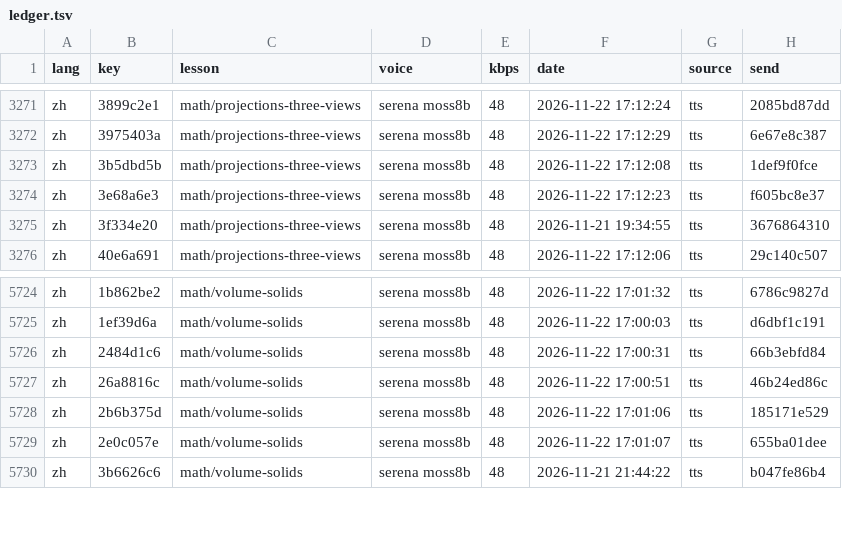
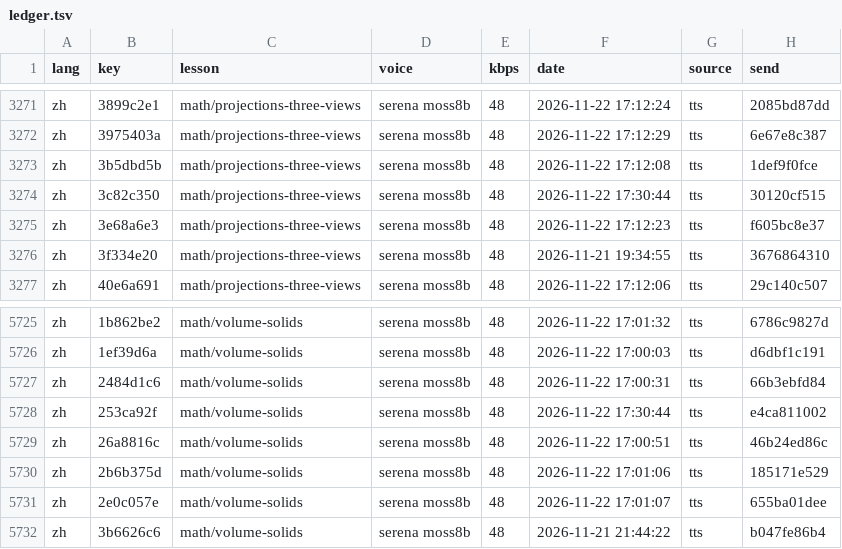
Before and after one commit to gladcolor/gc-audio-lang-math, a TSV file: status/ledger.tsv, drawn as a sheet; only a part is shown, gaps mark what is left out; the diff names each change by its address in the sheet, - before the commit and + after, or states it on an @@ line.

Commit message:
math/volume-solids: read-aloud (run) - finished (57/57 serena)

```diff
--- a/status/ledger.tsv
+++ b/status/ledger.tsv
+row 3274: zh | 3c82c350 | math/projections-three-views | serena moss8b | 48 | 2026-11-22 17:30:44 | tts | 30120cf515
+row 5728: zh | 253ca92f | math/volume-solids | serena moss8b | 48 | 2026-11-22 17:30:44 | tts | e4ca811002
```
Also changed, not shown: 6 other files.
